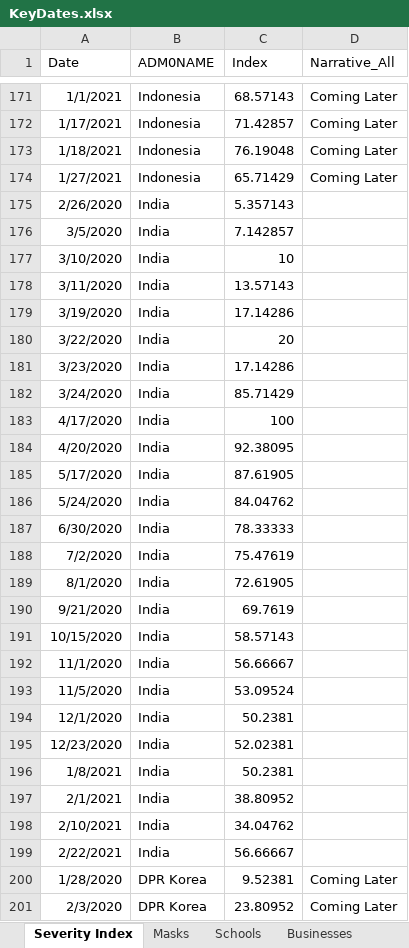
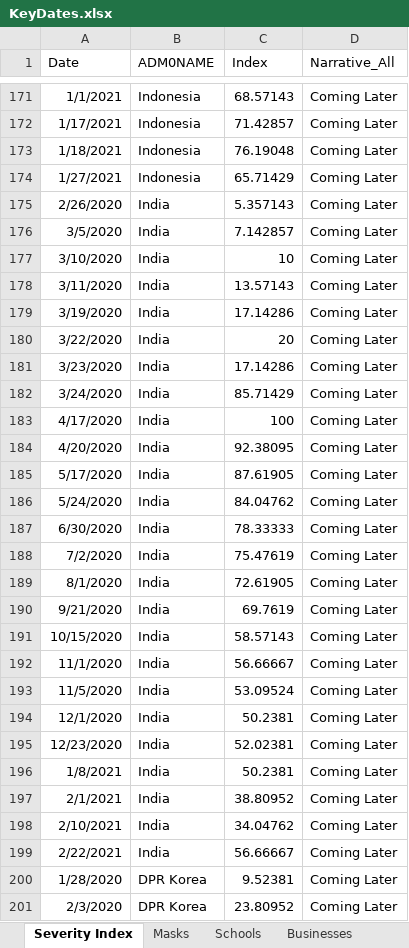
Before and after one commit to romanceline/Shiny_PHSM, an Excel workbook: updating_process_SEARO/input_step2/KeyDates.xlsx, sheet Severity Index, drawn as a sheet; only a part is shown, gaps mark what is left out; values as stored, in another font and other column widths than the file's, no borders; the diff names each change by its address in the sheet, - before the commit and + after, or states it on an @@ line.

Commit message:
Fixing issues related to country names
India, Timor-Leste

```diff
--- a/updating_process_SEARO/input_step2/KeyDates.xlsx (sheet Severity Index)
+++ b/updating_process_SEARO/input_step2/KeyDates.xlsx (sheet Severity Index)
-D175:D199 (Narrative_All): (empty)
+D175:D199 (Narrative_All): Coming Later
```
Also changed, not shown: 9 other files.
